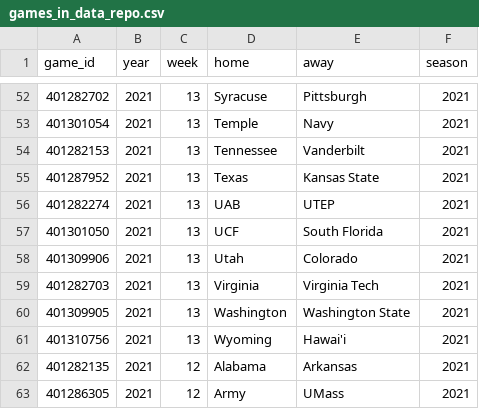
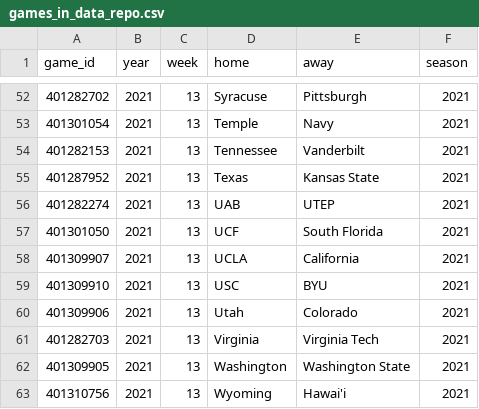
Before and after one commit to sportsdataverse/cfbfastR-data, a CSV file: data/games_in_data_repo.csv, drawn as a sheet; only a part is shown, gaps mark what is left out; the shorter side is filled out with more unchanged rows.

```diff
--- a/data/games_in_data_repo.csv
+++ b/data/games_in_data_repo.csv
@@ -57,2 +57,4 @@
 401301050,2021,13,"UCF","South Florida",2021
+401309907,2021,13,"UCLA","California",2021
+401309910,2021,13,"USC","BYU",2021
 401309906,2021,13,"Utah","Colorado",2021
```
Also changed, not shown: 4 other files.
